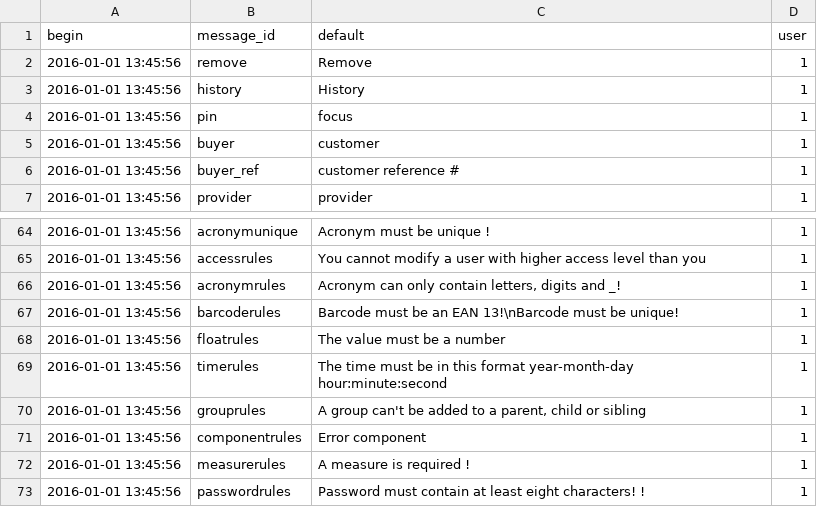
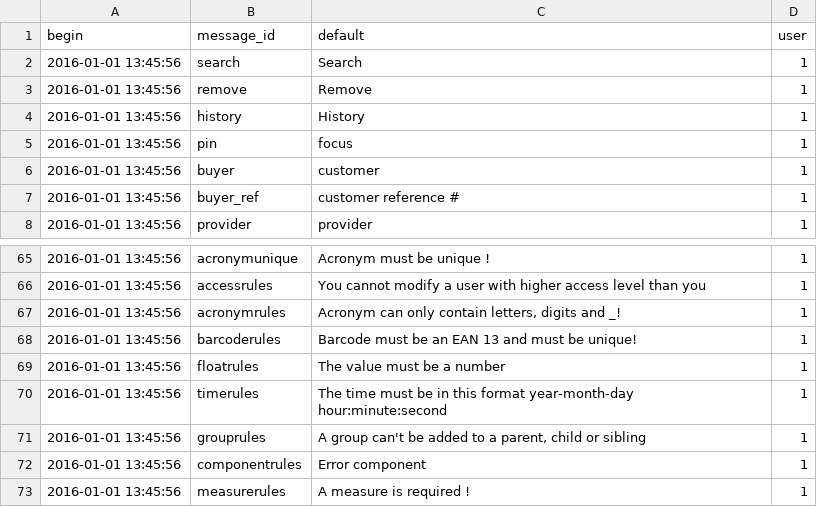
Before and after one commit to AKUINO/ELSA, a CSV file: ELSA/csv/mess.csv, drawn as a sheet; only a part is shown, gaps mark what is left out; the shorter side is filled out with more unchanged rows.

```diff
--- a/ELSA/csv/mess.csv
+++ b/ELSA/csv/mess.csv
@@ -1,2 +1,3 @@
 begin	message_id	default	user
+2016-01-01 13:45:56	search	Search	1
 2016-01-01 13:45:56	remove	Remove	1
@@ -66,3 +67,3 @@ begin	message_id	default	user
 2016-01-01 13:45:56	acronymrules	Acronym can only contain letters, digits and _!	1
-2016-01-01 13:45:56	barcoderules	Barcode must be an EAN 13!\nBarcode must be unique!	1
+2016-01-01 13:45:56	barcoderules	Barcode must be an EAN 13 and must be unique!	1
 2016-01-01 13:45:56	floatrules	The value must be a number	1
```
Also changed, not shown: ELSA/csv/halflings.csv, ELSA/csv/messages.csv, 6 other files.
